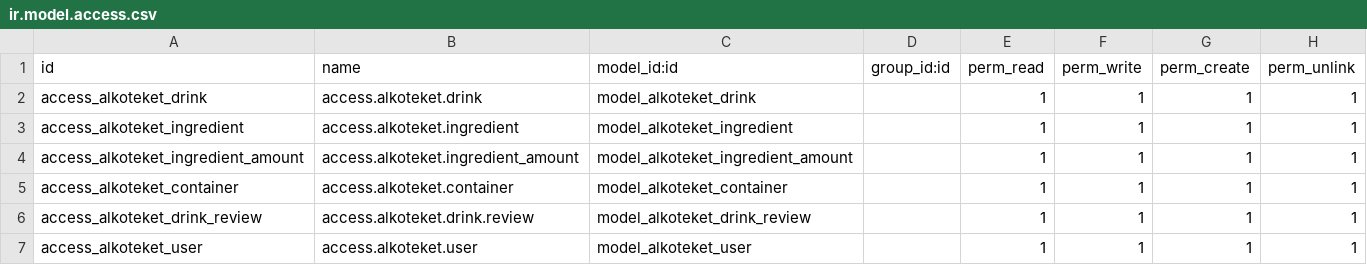
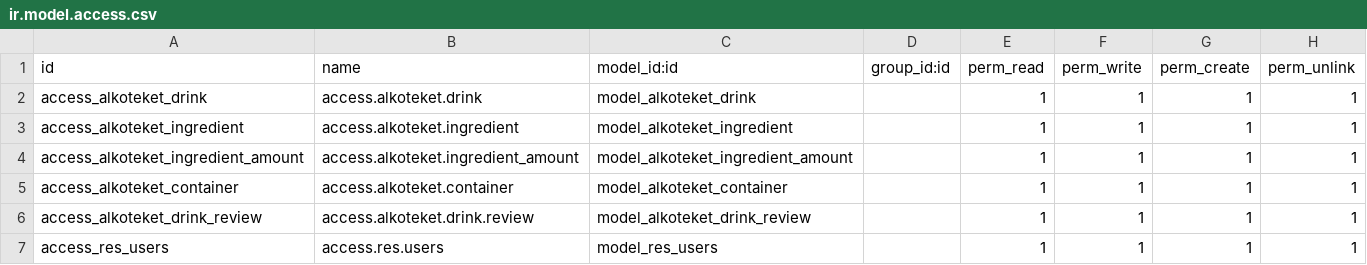
Before and after one commit to Palerage/odoo-examen, a CSV file: Alkoteket/security/ir.model.access.csv, drawn as a sheet.

```diff
--- a/Alkoteket/security/ir.model.access.csv
+++ b/Alkoteket/security/ir.model.access.csv
@@ -6,2 +6,2 @@ access_alkoteket_container,access.alkoteket.container,model_alkoteket_container,
 access_alkoteket_drink_review,access.alkoteket.drink.review,model_alkoteket_drink_review,,1,1,1,1
-access_alkoteket_user,access.alkoteket.user,model_alkoteket_user,,1,1,1,1
+access_res_users,access.res.users,model_res_users,,1,1,1,1
```
Also changed, not shown: 4 other files.
